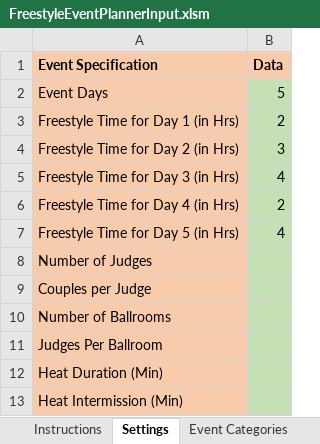
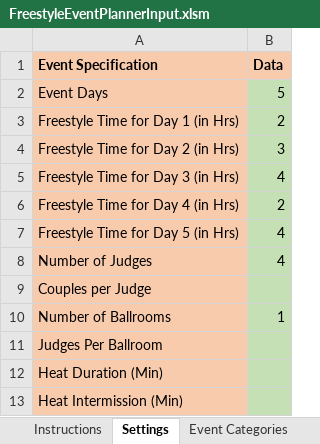
Before and after one commit to Daltiair/FreestylePlanner, an Excel workbook: FreestyleEventPlannerInput.xlsm, sheet Settings, drawn as a sheet; values as stored, in another font and other column widths than the file's, no borders; charts and pictures not drawn; the diff names each change by its address in the sheet, - before the commit and + after, or states it on an @@ line.

```diff
--- a/FreestyleEventPlannerInput.xlsm (sheet Settings)
+++ b/FreestyleEventPlannerInput.xlsm (sheet Settings)
-B8 (Data): (empty)
+B8 (Data): 4
-B10 (Data): (empty)
+B10 (Data): 1
```
Also changed, not shown: sheet Couples, sheet Singles, other sheet tabs, charts or pictures.
